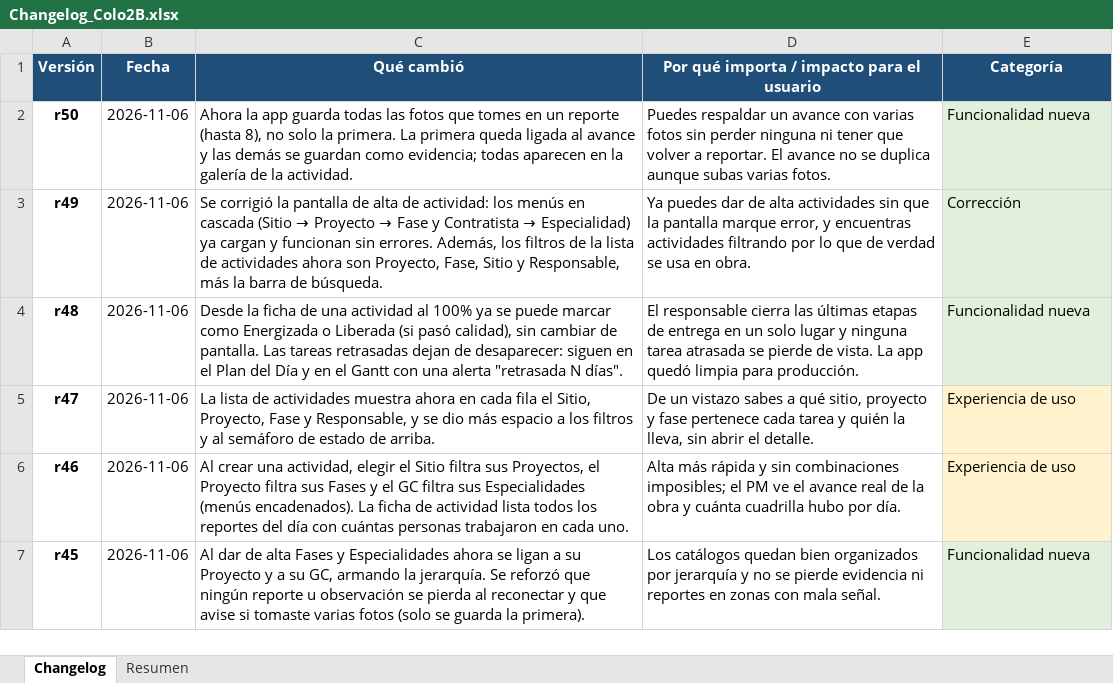
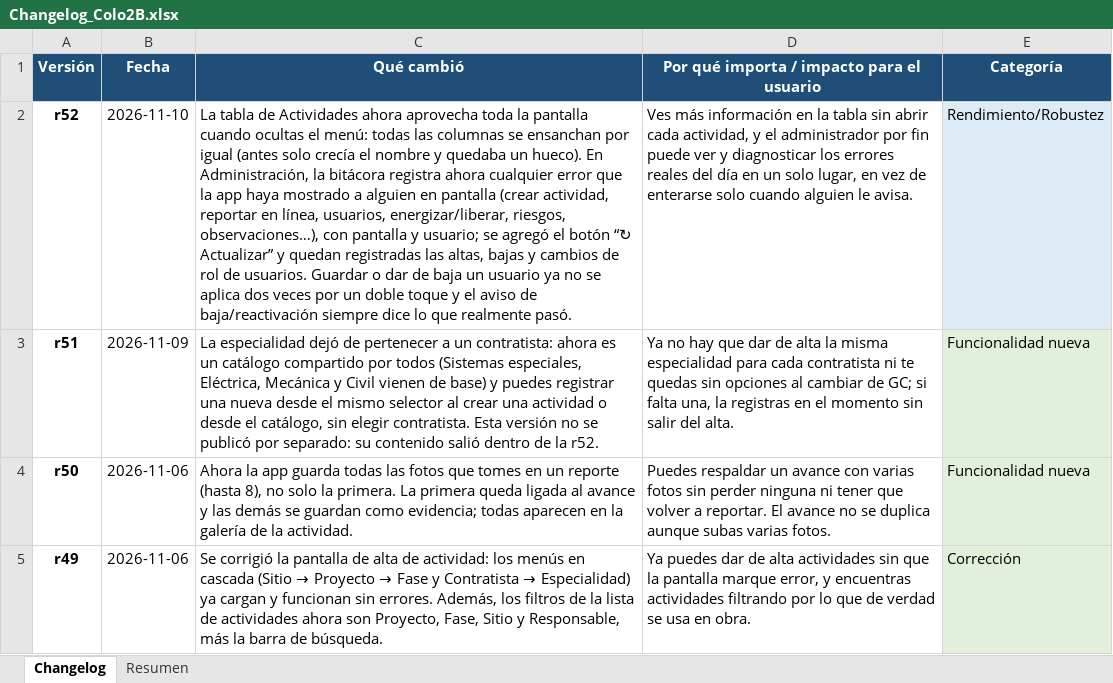
Before and after one commit to ElDerivator/d3x-portfolio, an Excel workbook: app/docs/Changelog_Colo2B.xlsx, sheet Changelog, drawn as a sheet; only a part is shown; the shorter side is filled out with more unchanged rows; values as stored, in another font and other column widths than the file's, no borders; the diff names each change by its address in the sheet, - before the commit and + after, or states it on an @@ line.

```diff
--- a/app/docs/Changelog_Colo2B.xlsx (sheet Changelog)
+++ b/app/docs/Changelog_Colo2B.xlsx (sheet Changelog)
+row 2: r52 | 2026-11-10 | La tabla de Actividades ahora aprovecha toda la pantalla cuando ocultas el menú: todas las columnas se ensanchan por igual (antes solo crecía el nombre y quedaba un hueco). En Administración, la bitácora registra ahora cualquier error que la app haya mostrado a alguien en pantalla (crear actividad, reportar en línea, usuarios, energizar/liberar, riesgos, observaciones…), con pantalla y usuario; se agregó el botón “↻ Actualizar” y quedan registradas las altas, bajas y cambios de rol de usuarios. Guardar o dar de baja un usuario ya no se aplica dos veces por un doble toque y el aviso de baja/reactivación siempre dice lo que realmente pasó. | Ves más información en la tabla sin abrir cada actividad, y el administrador por fin puede ver y diagnosticar los errores reales del día en un solo lugar, en vez de enterarse solo cuando alguien le avisa. | Rendimiento/Robustez
+row 3: r51 | 2026-11-09 | La especialidad dejó de pertenecer a un contratista: ahora es un catálogo compartido por todos (Sistemas especiales, Eléctrica, Mecánica y Civil vienen de base) y puedes registrar una nueva desde el mismo selector al crear una actividad o desde el catálogo, sin elegir contratista. Esta versión no se publicó por separado: su contenido salió dentro de la r52. | Ya no hay que dar de alta la misma especialidad para cada contratista ni te quedas sin opciones al cambiar de GC; si falta una, la registras en el momento sin salir del alta. | Funcionalidad nueva
```
Also changed, not shown: sheet Resumen, 4 other files.
